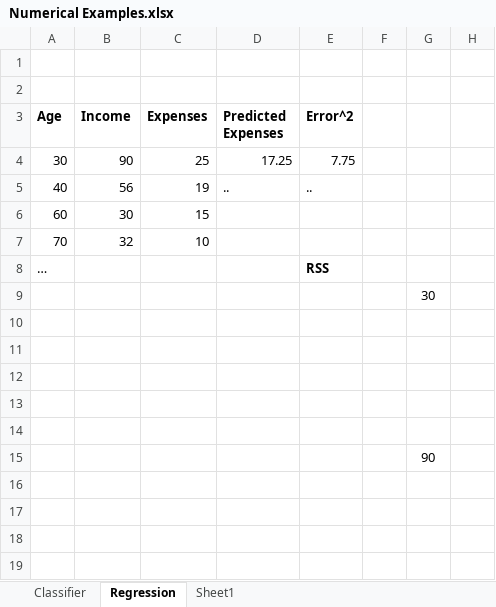
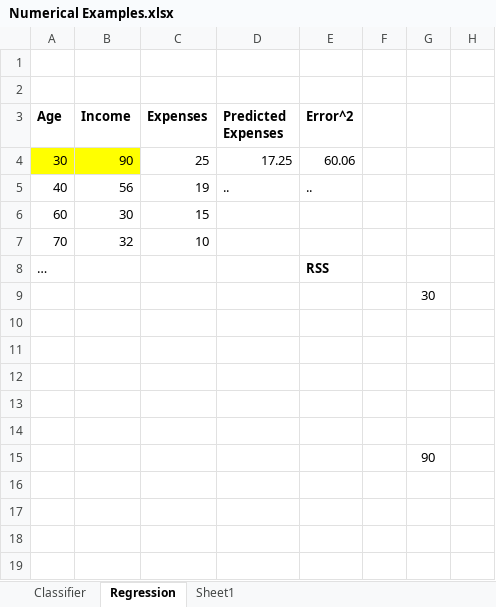
Before and after one commit to Gunnvant/idma_pt, an Excel workbook: ML_Unit3/excel/Numerical Examples.xlsx, sheet Regression, drawn as a sheet; only a part is shown; values as stored, in another font and other column widths than the file's, no borders; charts and pictures not drawn; the diff names each change by its address in the sheet, - before the commit and + after, or states it on an @@ line.

```diff
--- a/ML_Unit3/excel/Numerical Examples.xlsx (sheet Regression)
+++ b/ML_Unit3/excel/Numerical Examples.xlsx (sheet Regression)
-A4:B4 fill: none
+A4:B4 fill: #FFFF00
-E4 (Error^2): 7.75
+E4 (Error^2): 60.06
```
Also changed, not shown: sheet Classifier, charts or pictures, ML_Unit2/excel/Numerical Examples.xlsx, 3 other files.
